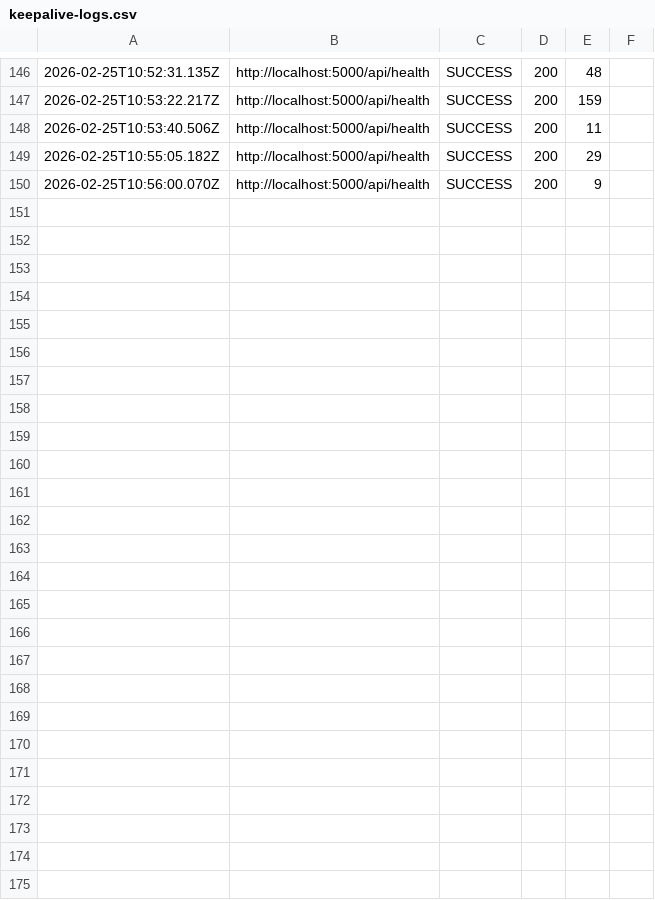
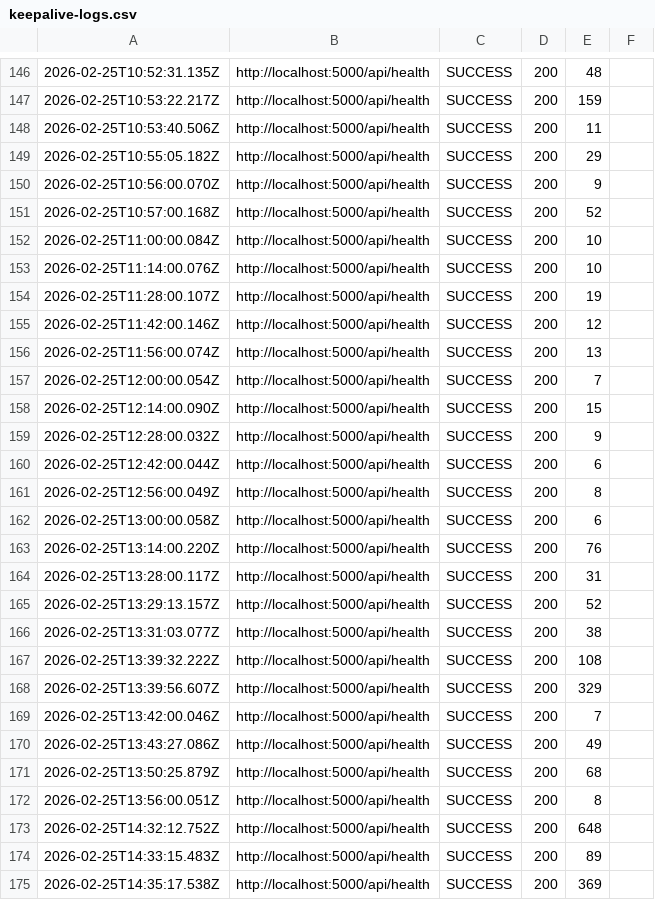
Before and after one commit to e-xxxxl/QS-Backend, a CSV file: keepalive-logs.csv, drawn as a sheet; only a part is shown, gaps mark what is left out; the diff names each change by its address in the sheet, - before the commit and + after, or states it on an @@ line.

```diff
--- a/keepalive-logs.csv
+++ b/keepalive-logs.csv
+row 151: 2026-02-25T10:57:00.168Z | http://localhost:5000/api/health | SUCCESS | 200 | 52
+row 152: 2026-02-25T11:00:00.084Z | http://localhost:5000/api/health | SUCCESS | 200 | 10
+row 153: 2026-02-25T11:14:00.076Z | http://localhost:5000/api/health | SUCCESS | 200 | 10
+row 154: 2026-02-25T11:28:00.107Z | http://localhost:5000/api/health | SUCCESS | 200 | 19
+row 155: 2026-02-25T11:42:00.146Z | http://localhost:5000/api/health | SUCCESS | 200 | 12
+row 156: 2026-02-25T11:56:00.074Z | http://localhost:5000/api/health | SUCCESS | 200 | 13
+row 157: 2026-02-25T12:00:00.054Z | http://localhost:5000/api/health | SUCCESS | 200 | 7
+row 158: 2026-02-25T12:14:00.090Z | http://localhost:5000/api/health | SUCCESS | 200 | 15
+row 159: 2026-02-25T12:28:00.032Z | http://localhost:5000/api/health | SUCCESS | 200 | 9
+row 160: 2026-02-25T12:42:00.044Z | http://localhost:5000/api/health | SUCCESS | 200 | 6
+row 161: 2026-02-25T12:56:00.049Z | http://localhost:5000/api/health | SUCCESS | 200 | 8
+row 162: 2026-02-25T13:00:00.058Z | http://localhost:5000/api/health | SUCCESS | 200 | 6
+row 163: 2026-02-25T13:14:00.220Z | http://localhost:5000/api/health | SUCCESS | 200 | 76
+row 164: 2026-02-25T13:28:00.117Z | http://localhost:5000/api/health | SUCCESS | 200 | 31
+row 165: 2026-02-25T13:29:13.157Z | http://localhost:5000/api/health | SUCCESS | 200 | 52
+row 166: 2026-02-25T13:31:03.077Z | http://localhost:5000/api/health | SUCCESS | 200 | 38
+row 167: 2026-02-25T13:39:32.222Z | http://localhost:5000/api/health | SUCCESS | 200 | 108
+row 168: 2026-02-25T13:39:56.607Z | http://localhost:5000/api/health | SUCCESS | 200 | 329
+row 169: 2026-02-25T13:42:00.046Z | http://localhost:5000/api/health | SUCCESS | 200 | 7
+row 170: 2026-02-25T13:43:27.086Z | http://localhost:5000/api/health | SUCCESS | 200 | 49
+row 171: 2026-02-25T13:50:25.879Z | http://localhost:5000/api/health | SUCCESS | 200 | 68
+row 172: 2026-02-25T13:56:00.051Z | http://localhost:5000/api/health | SUCCESS | 200 | 8
+row 173: 2026-02-25T14:32:12.752Z | http://localhost:5000/api/health | SUCCESS | 200 | 648
+row 174: 2026-02-25T14:33:15.483Z | http://localhost:5000/api/health | SUCCESS | 200 | 89
+row 175: 2026-02-25T14:35:17.538Z | http://localhost:5000/api/health | SUCCESS | 200 | 369
```
Also changed, not shown: 4 other files.
